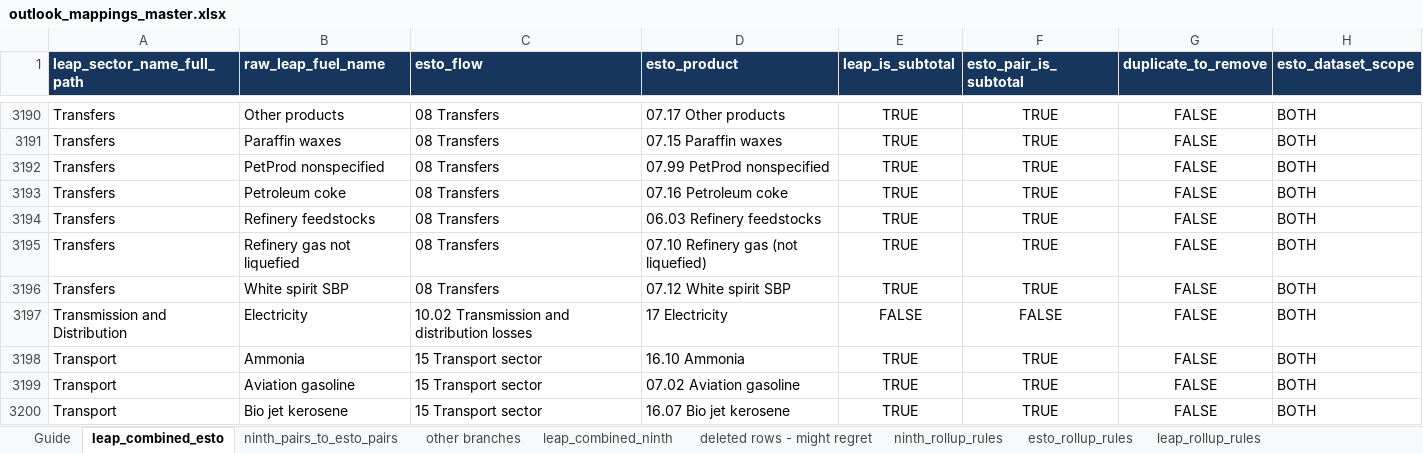
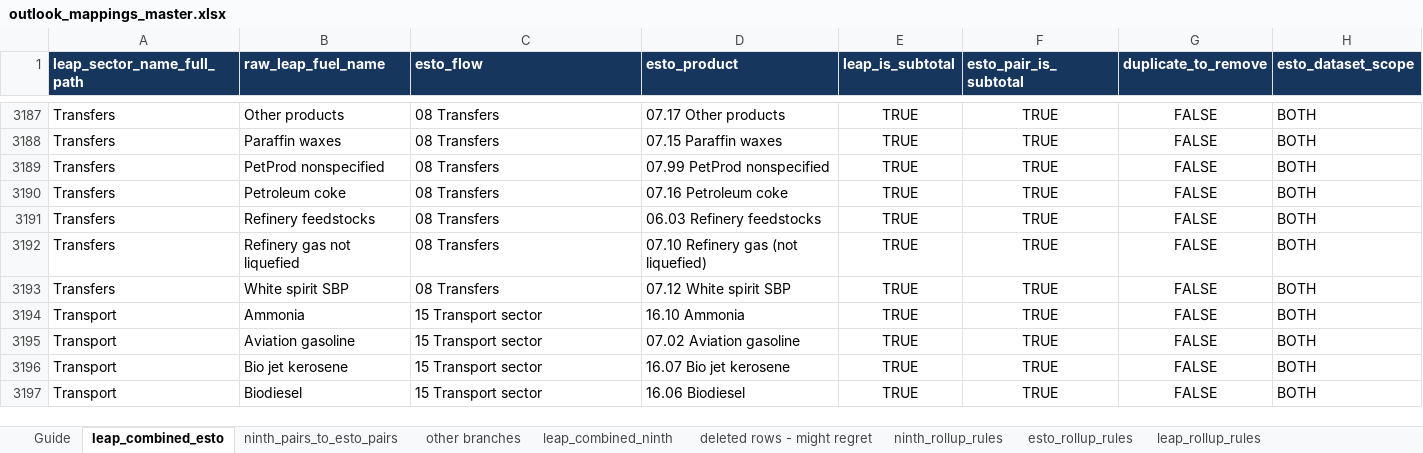
Before and after one commit to asia-pacific-energy-research-centre/leap_mappings, an Excel workbook: config/outlook_mappings_master.xlsx, sheet leap_combined_esto, drawn as a sheet; only a part is shown, gaps mark what is left out; the shorter side is filled out with more unchanged rows; values as stored, in another font and other column widths than the file's, no borders; removed rows and columns are numbered as before the commit, all else as after; the diff covers the shown part only; the diff names each change by its address in the sheet, - before the commit and + after, or states it on an @@ line.

```diff
--- a/config/outlook_mappings_master.xlsx (sheet leap_combined_esto)
+++ b/config/outlook_mappings_master.xlsx (sheet leap_combined_esto)
-row 3197: Transmission and Distribution | Electricity | 10.02 Transmission and distribution losses | 17 Electricity | FALSE | FALSE | FALSE | BOTH
```
Also changed, not shown: 1 added row and 4 removed rows elsewhere in this sheet, sheet leap_rollup_rules, sheet leap_combined_ninth, config/outlook_mappings_single_axis.xlsx, 5 other files.
